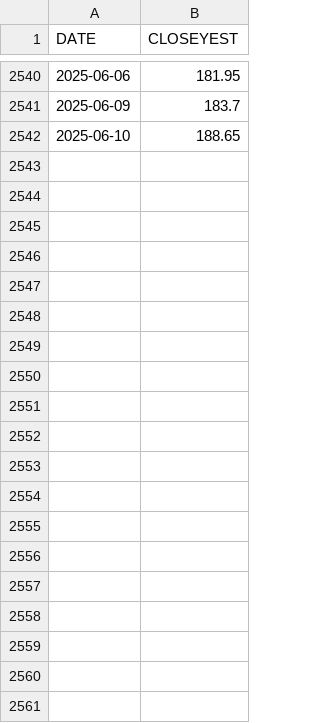
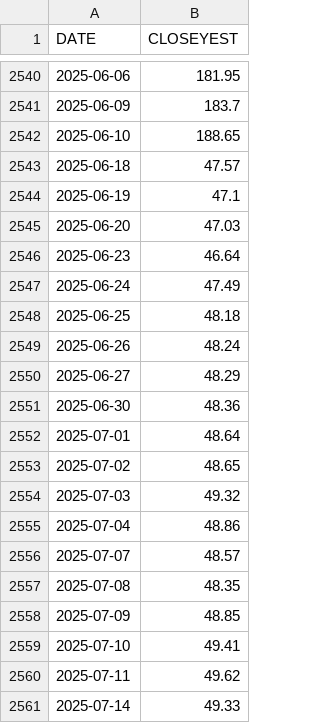
Before and after one commit to lankahsu520/pythonX9, a CSV file: stock/0050_history.csv, drawn as a sheet; only a part is shown, gaps mark what is left out; the diff covers the shown part only.

```diff
--- a/stock/0050_history.csv
+++ b/stock/0050_history.csv
@@ -2542 +2542,20 @@
 2025-06-10,188.65
+2025-06-18,47.57
+2025-06-19,47.1
+2025-06-20,47.03
+2025-06-23,46.64
+2025-06-24,47.49
+2025-06-25,48.18
+2025-06-26,48.24
+2025-06-27,48.29
+2025-06-30,48.36
+2025-07-01,48.64
+2025-07-02,48.65
+2025-07-03,49.32
+2025-07-04,48.86
+2025-07-07,48.57
+2025-07-08,48.35
+2025-07-09,48.85
+2025-07-10,49.41
+2025-07-11,49.62
+2025-07-14,49.33
```
Also changed, not shown: 76 added rows elsewhere in this file, stock/2330_history.csv, 3 other files.
